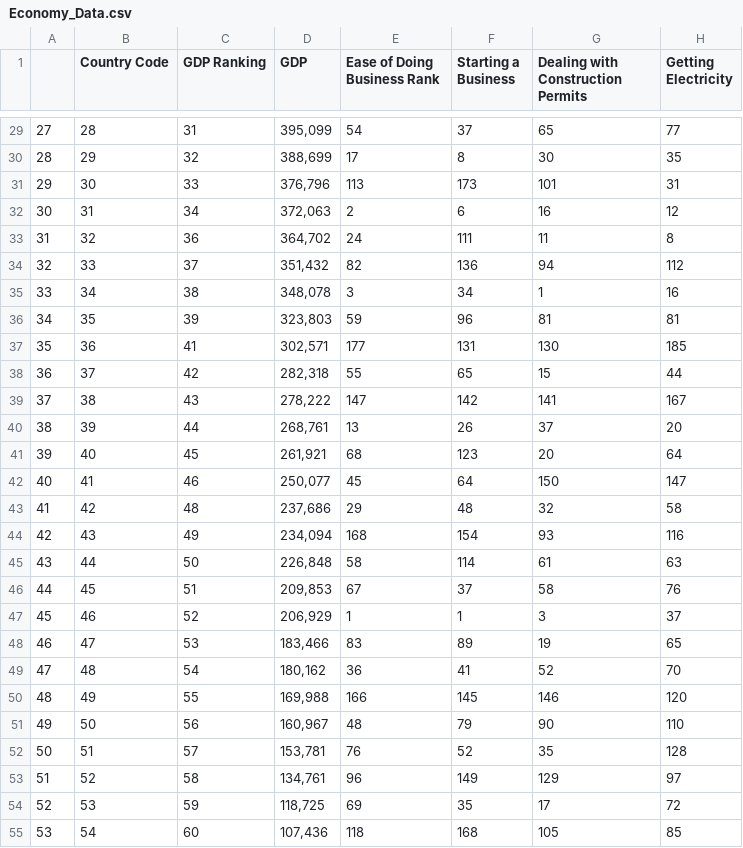
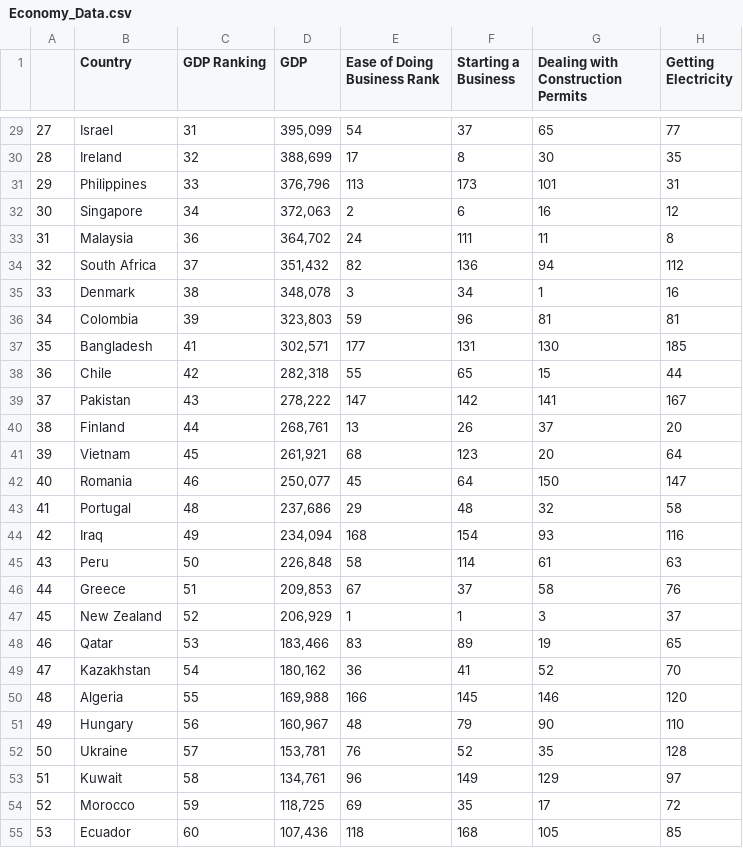
Before and after one commit to benwbarr/ETL-Project, a CSV file: Resources/Economy_Data.csv, drawn as a sheet; only a part is shown, gaps mark what is left out; the diff covers the shown part only; the diff names each change by its address in the sheet, - before the commit and + after, or states it on an @@ line.

Commit message:
Added country name to health and economy df's

```diff
--- a/Resources/Economy_Data.csv
+++ b/Resources/Economy_Data.csv
-B1: Country Code
+B1: Country
-B29 (Country): 28
+B29 (Country): Israel
-B30 (Country): 29
+B30 (Country): Ireland
-B31 (Country): 30
+B31 (Country): Philippines
-B32 (Country): 31
+B32 (Country): Singapore
-B33 (Country): 32
+B33 (Country): Malaysia
-B34 (Country): 33
+B34 (Country): South Africa
-B35 (Country): 34
+B35 (Country): Denmark
-B36 (Country): 35
+B36 (Country): Colombia
-B37 (Country): 36
+B37 (Country): Bangladesh
-B38 (Country): 37
+B38 (Country): Chile
-B39 (Country): 38
+B39 (Country): Pakistan
-B40 (Country): 39
+B40 (Country): Finland
-B41 (Country): 40
+B41 (Country): Vietnam
-B42 (Country): 41
+B42 (Country): Romania
-B43 (Country): 42
+B43 (Country): Portugal
-B44 (Country): 43
+B44 (Country): Iraq
-B45 (Country): 44
+B45 (Country): Peru
-B46 (Country): 45
+B46 (Country): Greece
-B47 (Country): 46
+B47 (Country): New Zealand
-B48 (Country): 47
+B48 (Country): Qatar
-B49 (Country): 48
+B49 (Country): Kazakhstan
-B50 (Country): 49
+B50 (Country): Algeria
-B51 (Country): 50
+B51 (Country): Hungary
-B52 (Country): 51
+B52 (Country): Ukraine
-B53 (Country): 52
+B53 (Country): Kuwait
-B54 (Country): 53
+B54 (Country): Morocco
-B55 (Country): 54
+B55 (Country): Ecuador
```
Also changed, not shown: 52 edited cells elsewhere in this file, Resources/Health_Data.csv, 1 other file.
